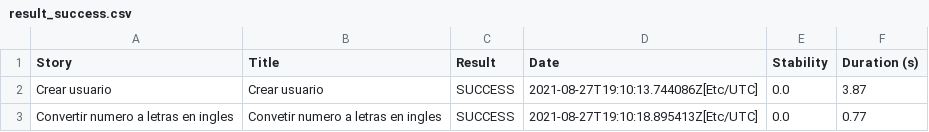
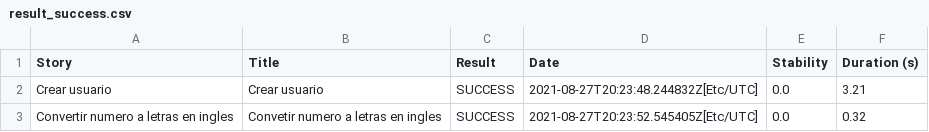
Before and after one commit to camillomurcia/serenity-screenplay-rest-assured, a CSV file: result_success.csv, drawn as a sheet.

```diff
--- a/result_success.csv
+++ b/result_success.csv
@@ -1,3 +1,3 @@
 "Story","Title","Result","Date","Stability","Duration (s)"
-"Crear usuario","Crear usuario","SUCCESS","2021-08-27T19:10:13.744086Z[Etc/UTC]","0.0","3.87"
-"Convertir numero a letras en ingles","Convetir numero a letras en ingles","SUCCESS","2021-08-27T19:10:18.895413Z[Etc/UTC]","0.0","0.77"
+"Crear usuario","Crear usuario","SUCCESS","2021-08-27T20:23:48.244832Z[Etc/UTC]","0.0","3.21"
+"Convertir numero a letras en ingles","Convetir numero a letras en ingles","SUCCESS","2021-08-27T20:23:52.545405Z[Etc/UTC]","0.0","0.32"
```
Also changed, not shown: results.csv, 41 other files.
